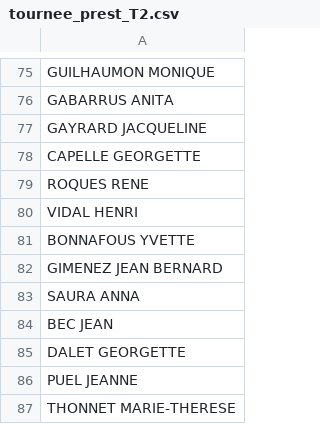
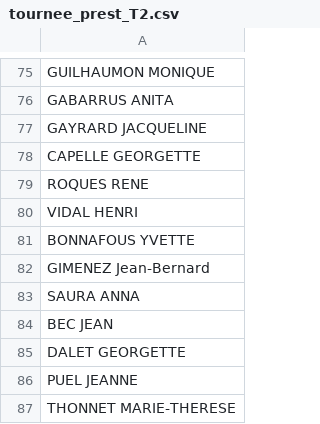
Before and after one commit to AdrienJarretier/Rout-Ine, a CSV file: server/tournee_prest_T2.csv, drawn as a sheet; only a part is shown, gaps mark what is left out; the diff covers the shown part only.

```diff
--- a/server/tournee_prest_T2.csv
+++ b/server/tournee_prest_T2.csv
@@ -81,3 +81,3 @@ VIDAL HENRI,,
 BONNAFOUS YVETTE,,
-GIMENEZ JEAN BERNARD,,
+GIMENEZ Jean-Bernard,,
 SAURA ANNA,,
```
Also changed, not shown: 6 edited cells elsewhere in this file, 1 other file.
